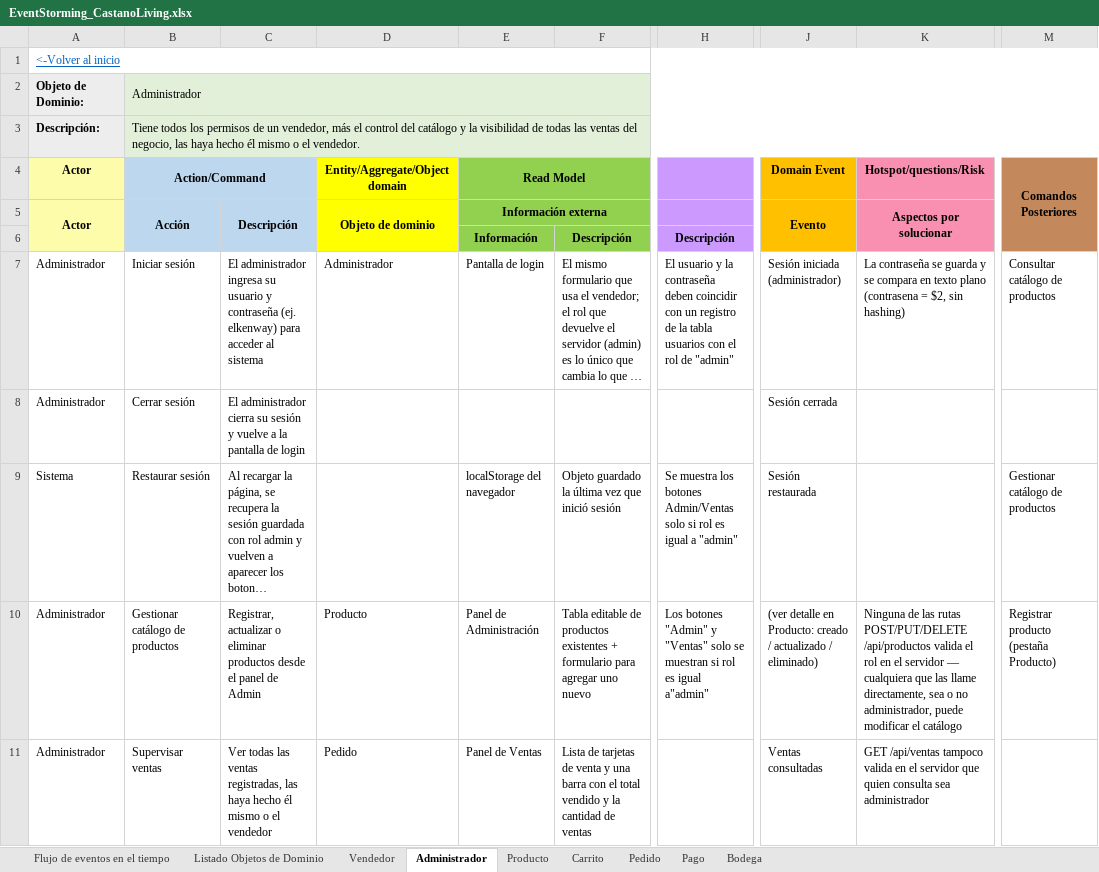
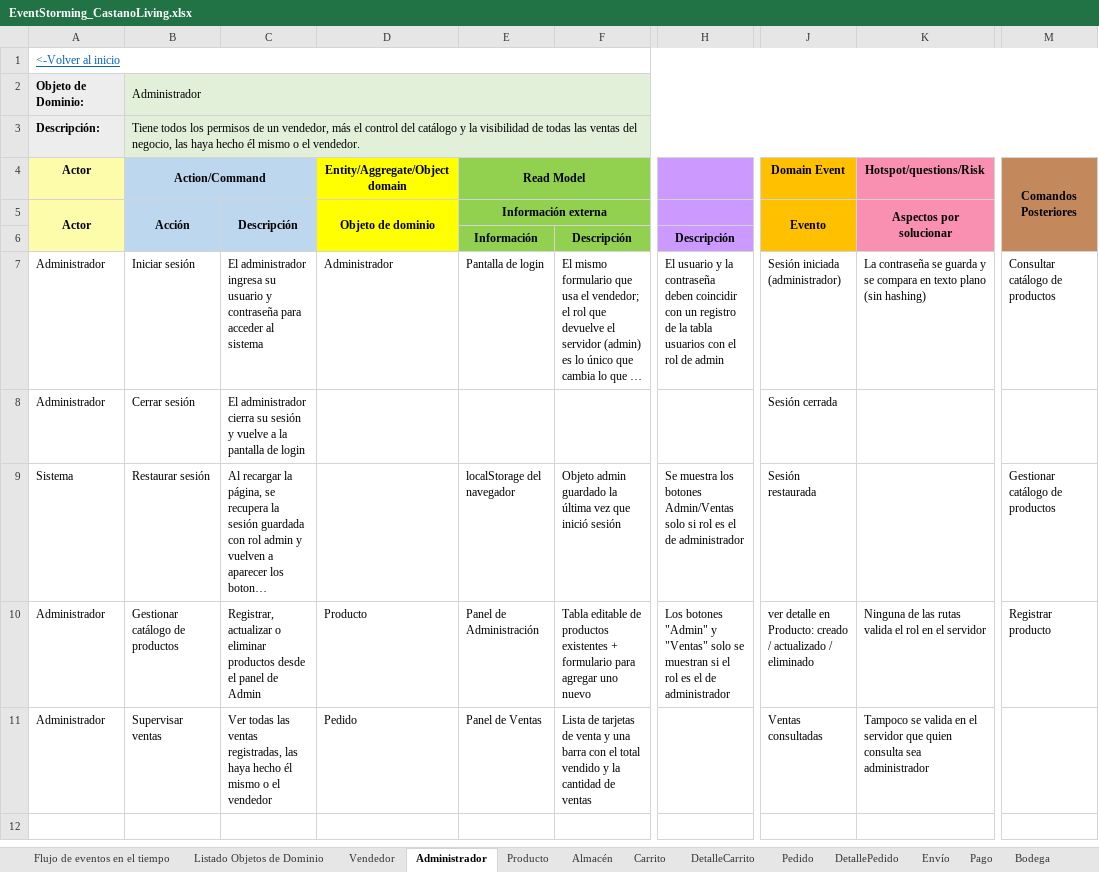
Before and after one commit to Elkenway/Pedidos, an Excel workbook: EventStorming_CastanoLiving.xlsx, sheet Administrador, drawn as a sheet; only a part is shown, gaps mark what is left out; long unchanged cells end in …; values as stored, in another font and other column widths than the file's, no borders; the diff names each change by its address in the sheet, - before the commit and + after, or states it on an @@ line.

```diff
--- a/EventStorming_CastanoLiving.xlsx (sheet Administrador)
+++ b/EventStorming_CastanoLiving.xlsx (sheet Administrador)
+sheet tab: Almacén
+sheet tab: DetalleCarrito
+sheet tab: DetallePedido
+sheet tab: Envío
-C7: …y contraseña (ej. elkenway) para acceder…
+C7: …y contraseña para acceder…
-H7: …rol de "admin"
+H7: …rol de admin
-K7 (Hotspot/questions/Risk): …texto plano (contrasena = $2, sin hashing)
+K7 (Hotspot/questions/Risk): …texto plano (sin hashing)
-F9: Objeto guardado la…
+F9: Objeto admin guardado la…
-H9: …rol es igual a "admin"
+H9: …rol es el de administrador
-H10: …muestran si rol es igual a"admin"
+H10: …muestran si el rol es el de administrador
-J10 (Domain Event): (ver detalle en Producto: creado / actualizado / eliminado)
+J10 (Domain Event): ver detalle en Producto: creado / actualizado / eliminado
-K10 (Hotspot/questions/Risk): …las rutas POST/PUT/DELETE /api/productos valida el rol en el servidor — cualquiera que las llame directamente, sea o no administrador, puede modificar el catálogo
+K10 (Hotspot/questions/Risk): …las rutas valida el rol en el servidor
-M10 (Comandos Posteriores): Registrar producto (pestaña Producto)
+M10 (Comandos Posteriores): Registrar producto
-K11 (Hotspot/questions/Risk): GET /api/ventas tampoco valida en…
+K11 (Hotspot/questions/Risk): Tampoco se valida en…
```
Also changed, not shown: sheet Listado Objetos de Dominio, sheet Pedido, sheet Pago, sheet Vendedor, sheet Bodega, sheet Carrito, 1 more sheet.
